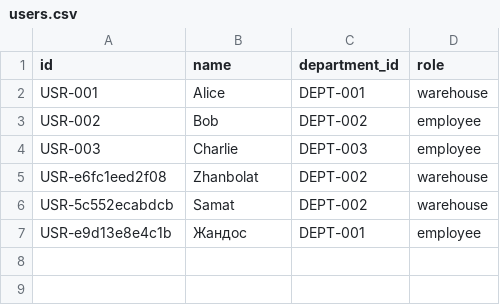
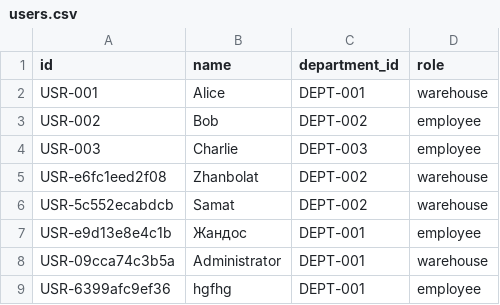
Before and after one commit to kzhanbolat/PPEwh, a CSV file: data/users.csv, drawn as a sheet; the diff names each change by its address in the sheet, - before the commit and + after, or states it on an @@ line.

```diff
--- a/data/users.csv
+++ b/data/users.csv
+row 8: USR-09cca74c3b5a | Administrator | DEPT-001 | warehouse
+row 9: USR-6399afc9ef36 | hgfhg | DEPT-001 | employee
```
Also changed, not shown: data/items.csv, data/returns.csv, 3 other files.
